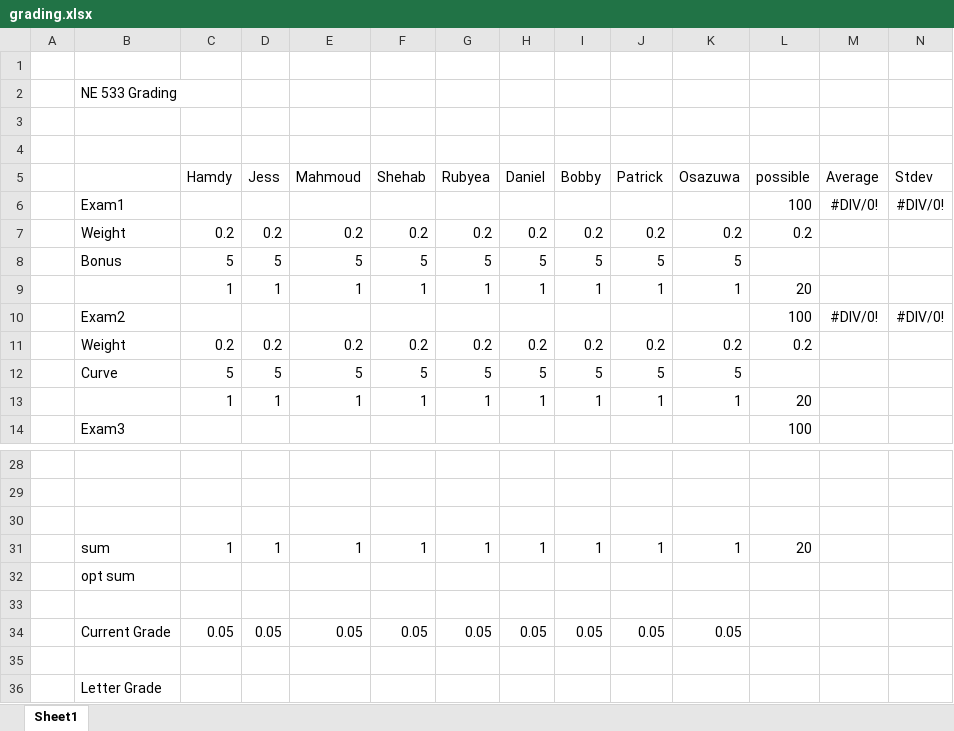
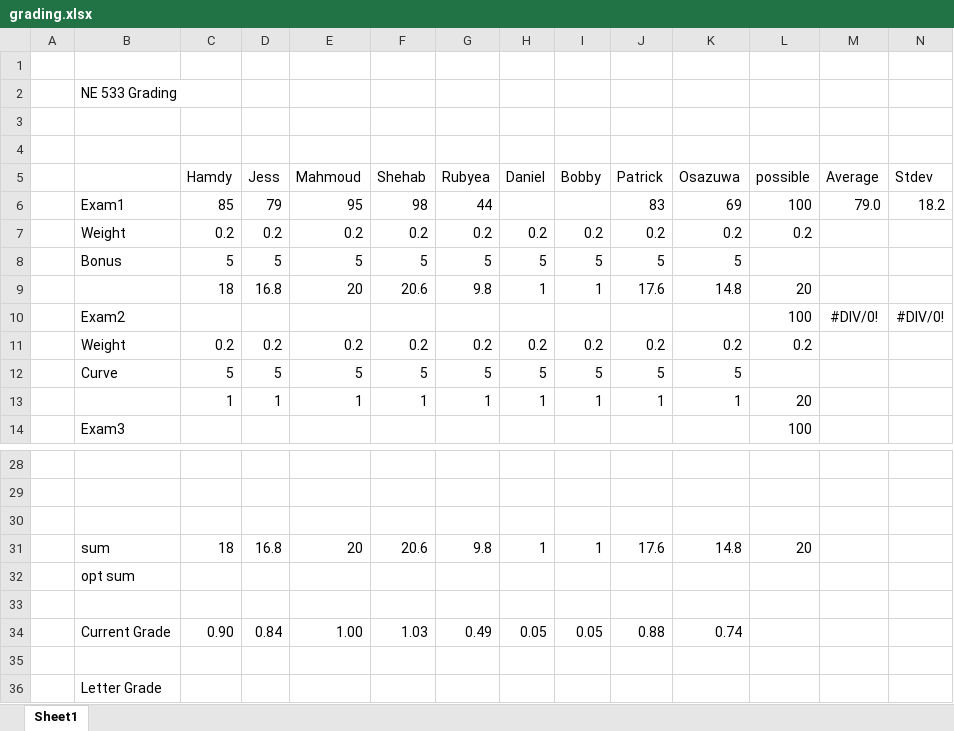
Before and after one commit to benbeeler/TEACHING, an Excel workbook: Nuclear_Fuel_Performance/NE533_Spring2022/grading.xlsx, sheet Sheet1, drawn as a sheet; only a part is shown, gaps mark what is left out; values as stored, in another font and other column widths than the file's, no borders; removed rows and columns are numbered as before the commit, all else as after; rows hold the shown columns only; the diff names each change by its address in the sheet, - before the commit and + after, or states it on an @@ line.

```diff
--- a/Nuclear_Fuel_Performance/NE533_Spring2022/grading.xlsx (sheet Sheet1)
+++ b/Nuclear_Fuel_Performance/NE533_Spring2022/grading.xlsx (sheet Sheet1)
-row 6:  | Exam1 |  |  |  |  |  |  |  |  |  | 100 | #DIV/0! | #DIV/0!
+row 6:  | Exam1 | 85 | 79 | 95 | 98 | 44 |  |  | 83 | 69 | 100 | 79.0 | 18.2
-row 9:  |  | 1 | 1 | 1 | 1 | 1 | 1 | 1 | 1 | 1 | 20
+row 9:  |  | 18 | 16.8 | 20 | 20.6 | 9.8 | 1 | 1 | 17.6 | 14.8 | 20
-row 31:  | sum | 1 | 1 | 1 | 1 | 1 | 1 | 1 | 1 | 1 | 20
+row 31:  | sum | 18 | 16.8 | 20 | 20.6 | 9.8 | 1 | 1 | 17.6 | 14.8 | 20
-row 34:  | Current Grade | 0.05 | 0.05 | 0.05 | 0.05 | 0.05 | 0.05 | 0.05 | 0.05 | 0.05
+row 34:  | Current Grade | 0.90 | 0.84 | 1.00 | 1.03 | 0.49 | 0.05 | 0.05 | 0.88 | 0.74
```
Also changed, not shown: 3 other files.
